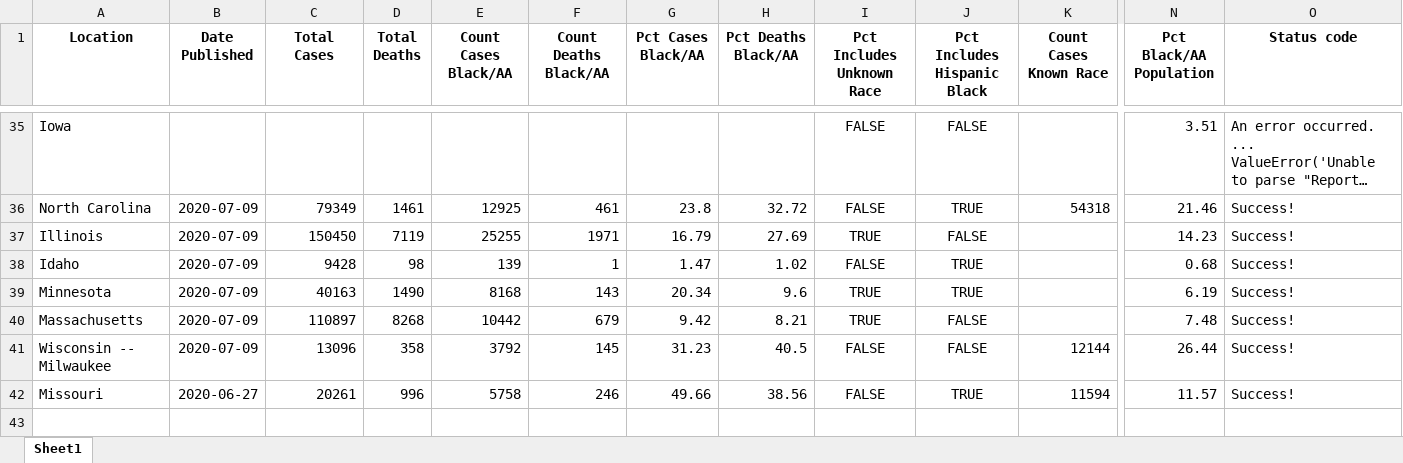
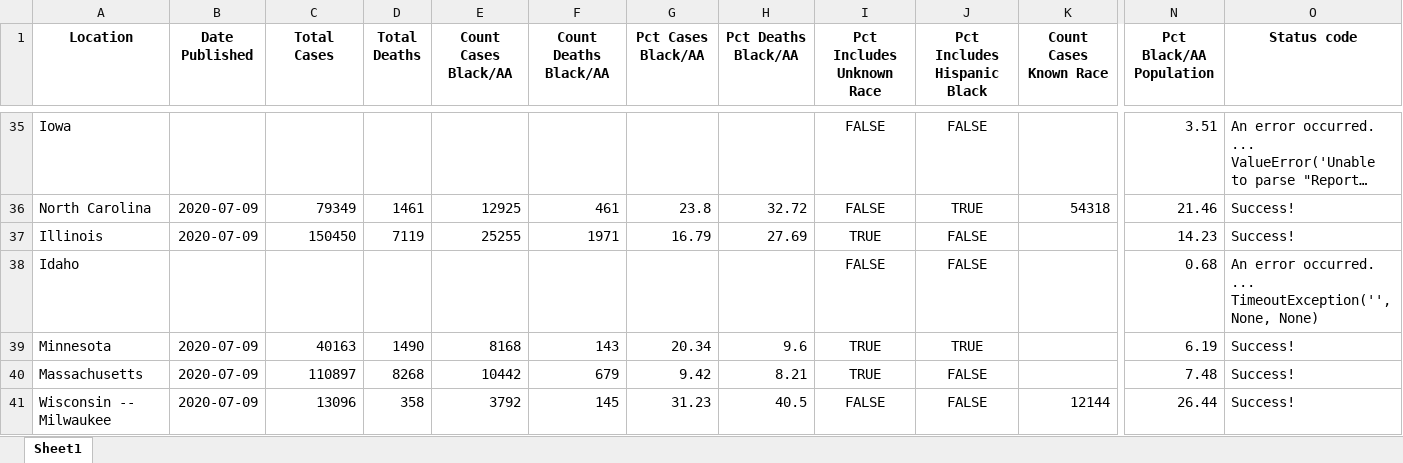
Before and after one commit to d4bl/COVID19_tracker_data_extraction, an Excel workbook: workflow/python/output/xlsx/covid_disparities_output_2020-07-09.xlsx, sheet Sheet1, drawn as a sheet; only a part is shown, gaps mark what is left out; the shorter side is filled out with more unchanged rows; long unchanged cells end in …; values as stored, in another font and other column widths than the file's, no borders; the diff names each change by its address in the sheet, - before the commit and + after, or states it on an @@ line.

```diff
--- a/workflow/python/output/xlsx/covid_disparities_output_2020-07-09.xlsx (sheet Sheet1)
+++ b/workflow/python/output/xlsx/covid_disparities_output_2020-07-09.xlsx (sheet Sheet1)
-B38 (Date Published): 2020-07-09
+B38 (Date Published): (empty)
-C38 (Total Cases): 9428
+C38 (Total Cases): (empty)
-D38 (Total Deaths): 98
+D38 (Total Deaths): (empty)
-E38 (Count Cases Black/AA): 139
+E38 (Count Cases Black/AA): (empty)
-F38 (Count Deaths Black/AA): 1
+F38 (Count Deaths Black/AA): (empty)
-G38 (Pct Cases Black/AA): 1.47
+G38 (Pct Cases Black/AA): (empty)
-H38 (Pct Deaths Black/AA): 1.02
+H38 (Pct Deaths Black/AA): (empty)
-J38 (Pct Includes Hispanic Black): TRUE
+J38 (Pct Includes Hispanic Black): FALSE
-O38 (Status code): Success!
+O38 (Status code): An error occurred. ... TimeoutException('', None, None)
```
Also changed, not shown: 2 other files.
